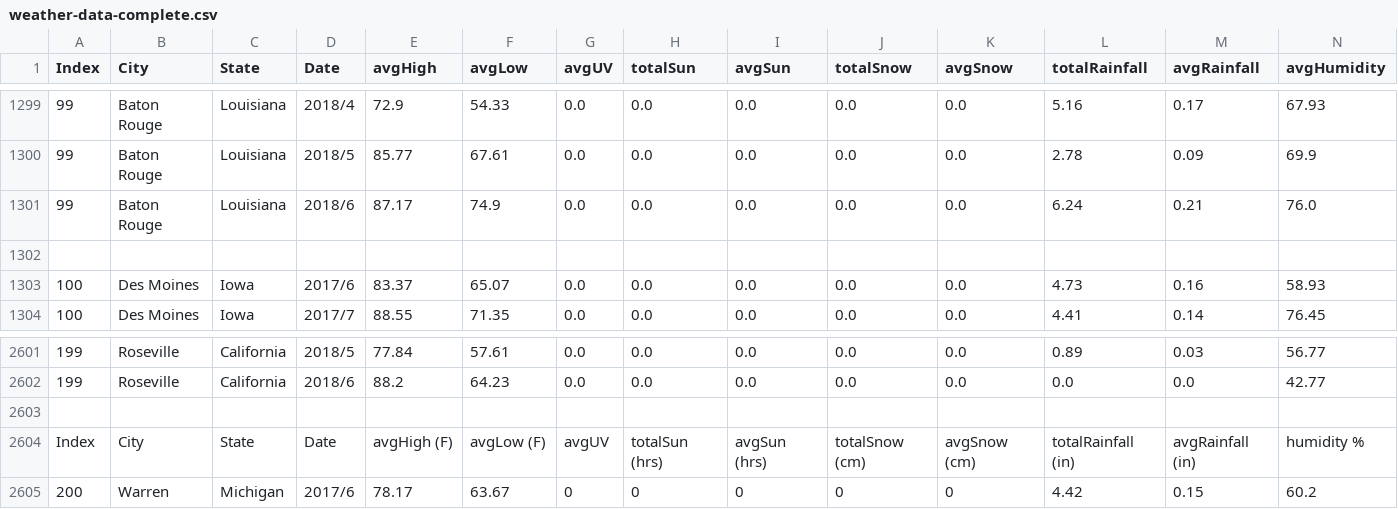
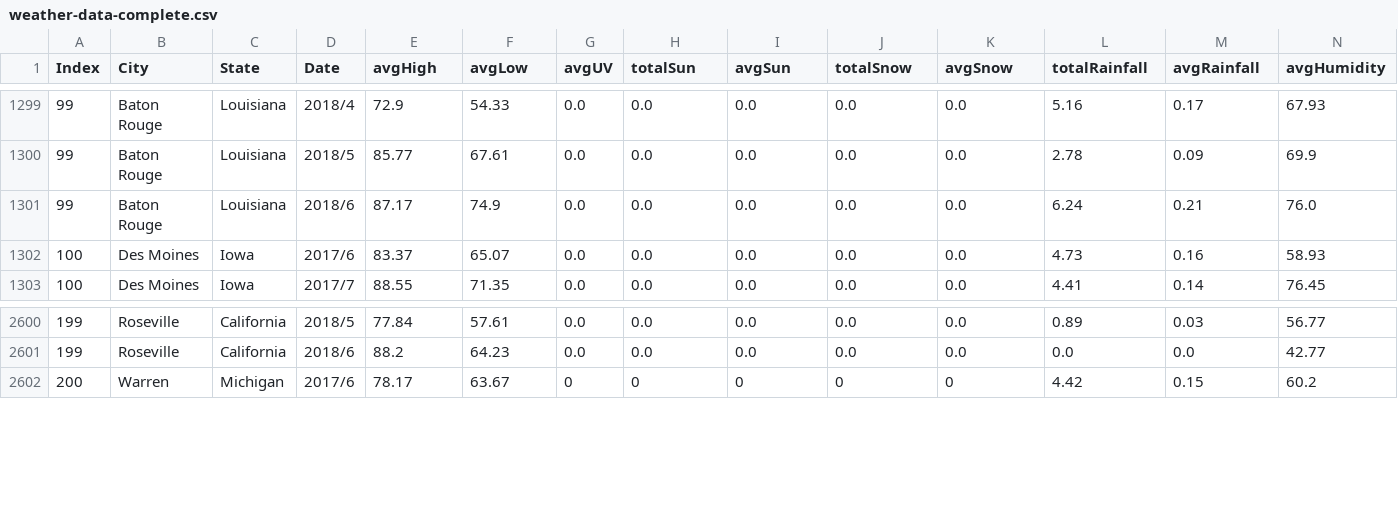
Before and after one commit to olsencar/the-weathermen, a CSV file: weather-data-complete.csv, drawn as a sheet; only a part is shown, gaps mark what is left out; rows hold the shown columns only; the diff names each change by its address in the sheet, - before the commit and + after, or states it on an @@ line.

Commit message:
Removed inconsistencies

```diff
--- a/weather-data-complete.csv
+++ b/weather-data-complete.csv
-row 1302: (empty)
-row 2603: (empty)
-row 2604: Index | City | State | Date | avgHigh (F) | avgLow (F) | avgUV | totalSun (hrs) | avgSun (hrs) | totalSnow (cm) | avgSnow (cm) | totalRainfall (in) | avgRainfall (in) | humidity %
```
